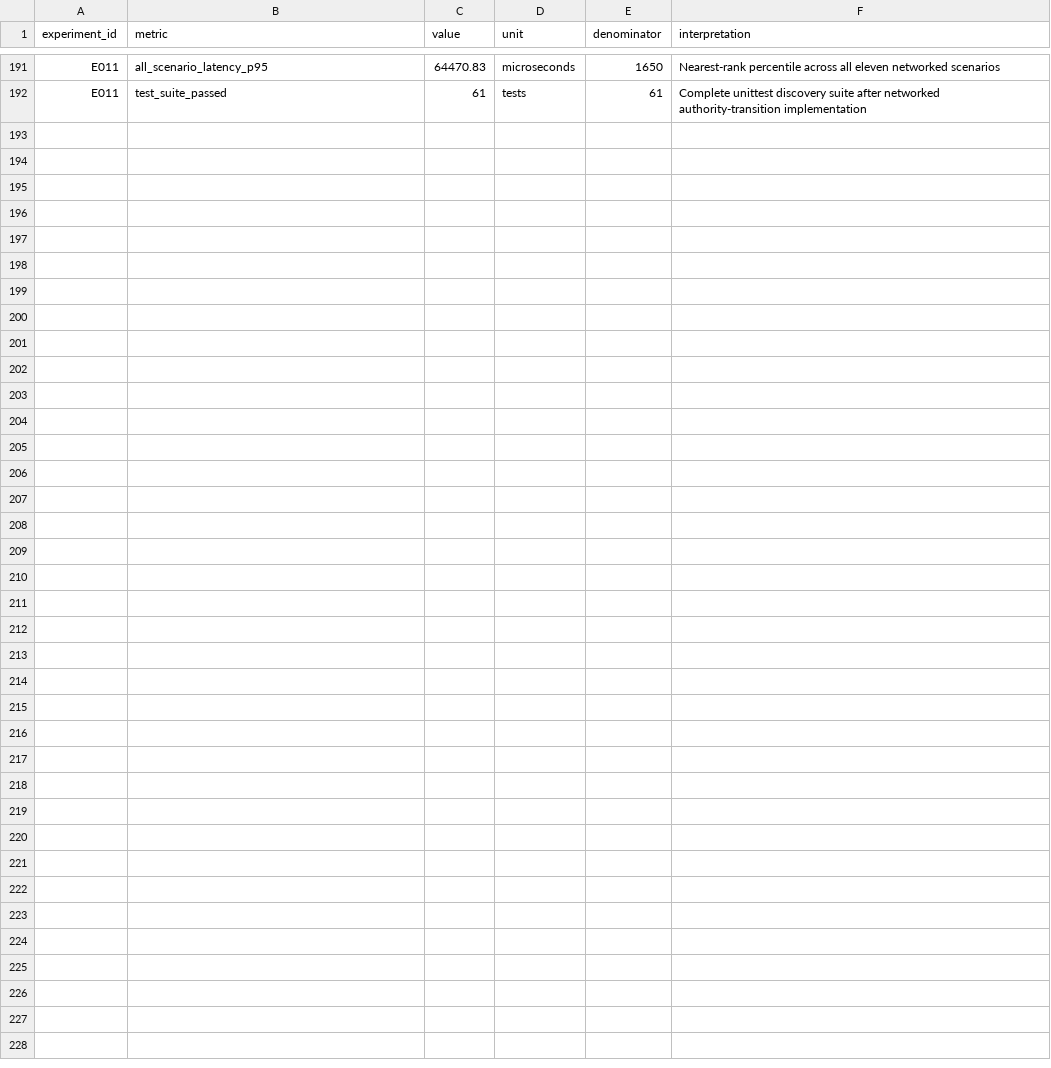
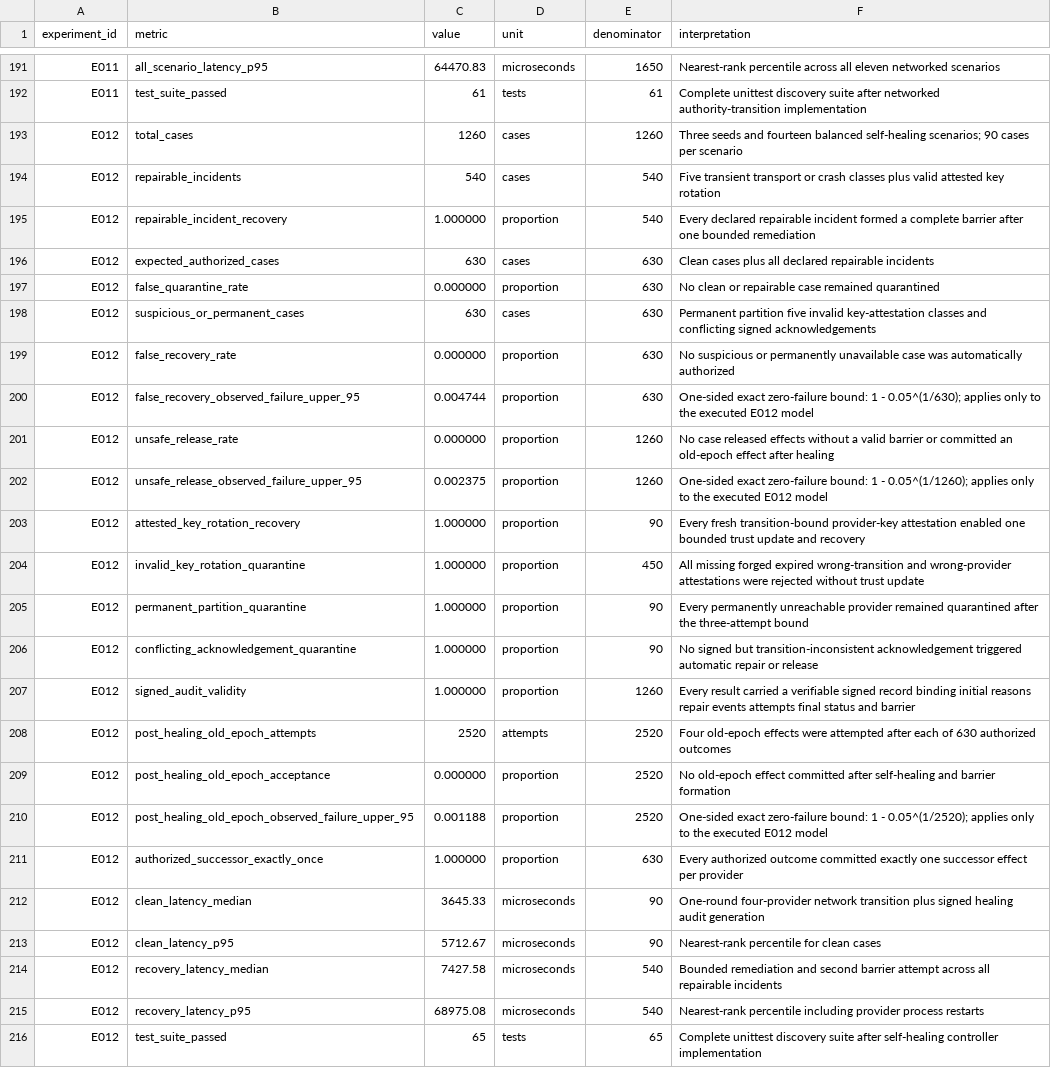
Before and after one commit to medhavee-upadhyaya/zero-trust-agent-identity, a CSV file: experiments/results_summary.csv, drawn as a sheet; only a part is shown, gaps mark what is left out.

Commit message:
Add fail-closed self-healing authority control

```diff
--- a/experiments/results_summary.csv
+++ b/experiments/results_summary.csv
@@ -192 +192,25 @@ E011,all_scenario_latency_p95,64470.83,microseconds,1650,"Nearest-rank percentil
 E011,test_suite_passed,61,tests,61,"Complete unittest discovery suite after networked authority-transition implementation"
+E012,total_cases,1260,cases,1260,"Three seeds and fourteen balanced self-healing scenarios; 90 cases per scenario"
+E012,repairable_incidents,540,cases,540,"Five transient transport or crash classes plus valid attested key rotation"
+E012,repairable_incident_recovery,1.000000,proportion,540,"Every declared repairable incident formed a complete barrier after one bounded remediation"
+E012,expected_authorized_cases,630,cases,630,"Clean cases plus all declared repairable incidents"
+E012,false_quarantine_rate,0.000000,proportion,630,"No clean or repairable case remained quarantined"
+E012,suspicious_or_permanent_cases,630,cases,630,"Permanent partition five invalid key-attestation classes and conflicting signed acknowledgements"
+E012,false_recovery_rate,0.000000,proportion,630,"No suspicious or permanently unavailable case was automatically authorized"
+E012,false_recovery_observed_failure_upper_95,0.004744,proportion,630,"One-sided exact zero-failure bound: 1 - 0.05^(1/630); applies only to the executed E012 model"
+E012,unsafe_release_rate,0.000000,proportion,1260,"No case released effects without a valid barrier or committed an old-epoch effect after healing"
+E012,unsafe_release_observed_failure_upper_95,0.002375,proportion,1260,"One-sided exact zero-failure bound: 1 - 0.05^(1/1260); applies only to the executed E012 model"
+E012,attested_key_rotation_recovery,1.000000,proportion,90,"Every fresh transition-bound provider-key attestation enabled one bounded trust update and recovery"
+E012,invalid_key_rotation_quarantine,1.000000,proportion,450,"All missing forged expired wrong-transition and wrong-provider attestations were rejected without trust update"
+E012,permanent_partition_quarantine,1.000000,proportion,90,"Every permanently unreachable provider remained quarantined after the three-attempt bound"
+E012,conflicting_acknowledgement_quarantine,1.000000,proportion,90,"No signed but transition-inconsistent acknowledgement triggered automatic repair or release"
+E012,signed_audit_validity,1.000000,proportion,1260,"Every result carried a verifiable signed record binding initial reasons repair events attempts final status and barrier"
+E012,post_healing_old_epoch_attempts,2520,attempts,2520,"Four old-epoch effects were attempted after each of 630 authorized outcomes"
+E012,post_healing_old_epoch_acceptance,0.000000,proportion,2520,"No old-epoch effect committed after self-healing and barrier formation"
+E012,post_healing_old_epoch_observed_failure_upper_95,0.001188,proportion,2520,"One-sided exact zero-failure bound: 1 - 0.05^(1/2520); applies only to the executed E012 model"
+E012,authorized_successor_exactly_once,1.000000,proportion,630,"Every authorized outcome committed exactly one successor effect per provider"
+E012,clean_latency_median,3645.33,microseconds,90,"One-round four-provider network transition plus signed healing audit generation"
+E012,clean_latency_p95,5712.67,microseconds,90,"Nearest-rank percentile for clean cases"
+E012,recovery_latency_median,7427.58,microseconds,540,"Bounded remediation and second barrier attempt across all repairable incidents"
+E012,recovery_latency_p95,68975.08,microseconds,540,"Nearest-rank percentile including provider process restarts"
+E012,test_suite_passed,65,tests,65,"Complete unittest discovery suite after self-healing controller implementation"
```
Also changed, not shown: experiments/environment.csv, experiments/experiment_registry.csv, 6 other files.
